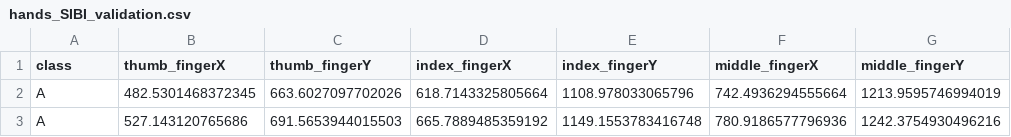
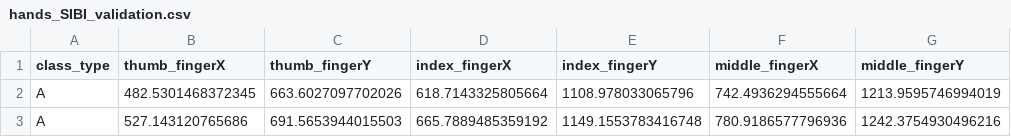
Before and after one commit to Muhambriana/mobile-SIBI-translator-1, a CSV file: hands_SIBI_validation.csv, drawn as a sheet; only a part is shown; the diff names each change by its address in the sheet, - before the commit and + after, or states it on an @@ line.

```diff
--- a/hands_SIBI_validation.csv
+++ b/hands_SIBI_validation.csv
-A1: class
+A1: class_type
```
Also changed, not shown: 4 other files.
